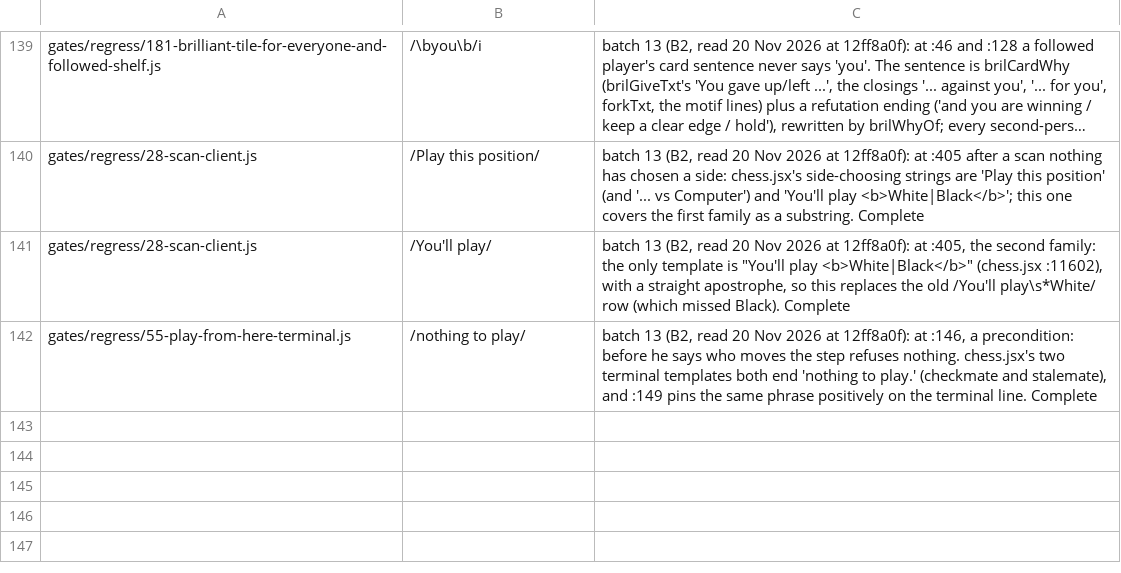
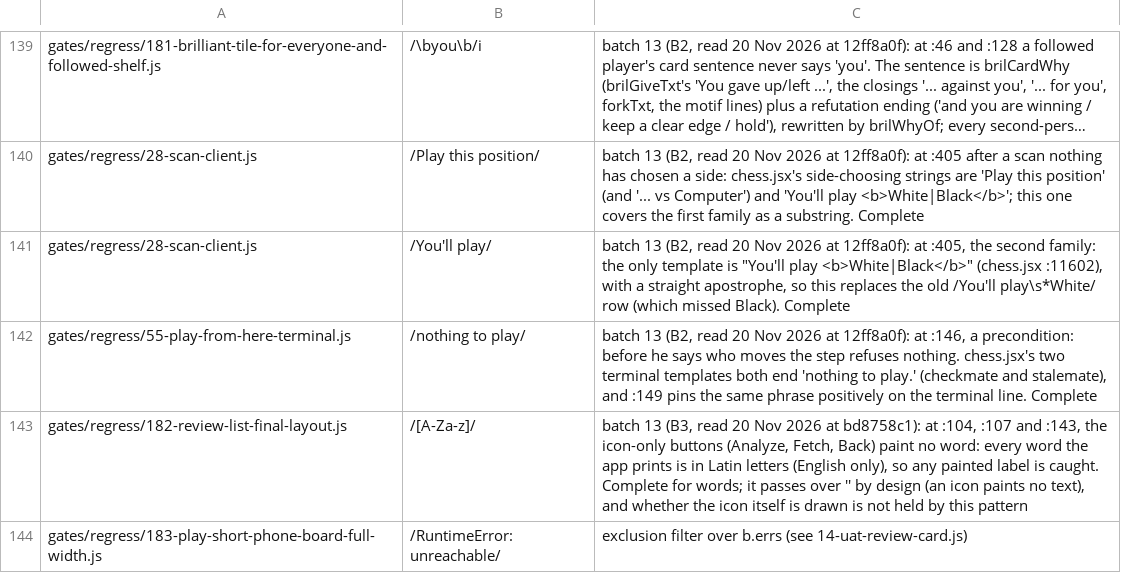
Before and after one commit to LearnToCheckmate/chess-trainer, a TSV file: claude/agents/negated-regex-guards.tsv, drawn as a sheet; only a part is shown, gaps mark what is left out; long unchanged cells end in ….

```diff
--- a/claude/agents/negated-regex-guards.tsv
+++ b/claude/agents/negated-regex-guards.tsv
@@ -142 +142,3 @@ gates/regress/28-scan-client.js	/You'll play/	batch 13 (B2, read 20 Nov 2026 at
 gates/regress/55-play-from-here-terminal.js	/nothing to play/	batch 13 (B2, read 20 Nov 2026 at 12ff8a0f): at :146, a precondition: before he says who moves the step refuses nothing. chess.jsx's two terminal templates both end 'nothing to play.' (checkmate and stalemate), and :149 pins the same phrase positively on the terminal line. Complete
+gates/regress/182-review-list-final-layout.js	/[A-Za-z]/	batch 13 (B3, read 20 Nov 2026 at bd8758c1): at :104, :107 and :143, the icon-only buttons (Analyze, Fetch, Back) paint no word: every word the app prints is in Latin letters (English only), so any painted label is caught. Complete for words; it passes over '' by design (an icon paints no text), and whether the icon itself is drawn is not held by this pattern
+gates/regress/183-play-short-phone-board-full-width.js	/RuntimeError: unreachable/	exclusion filter over b.errs (see 14-uat-review-card.js)
```
